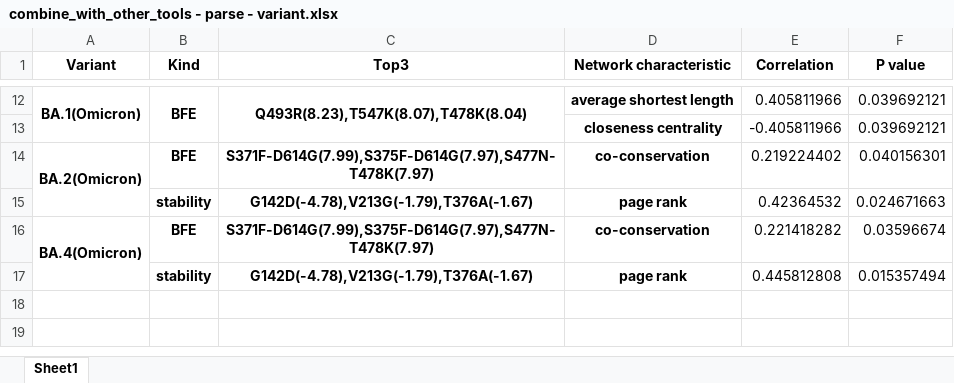
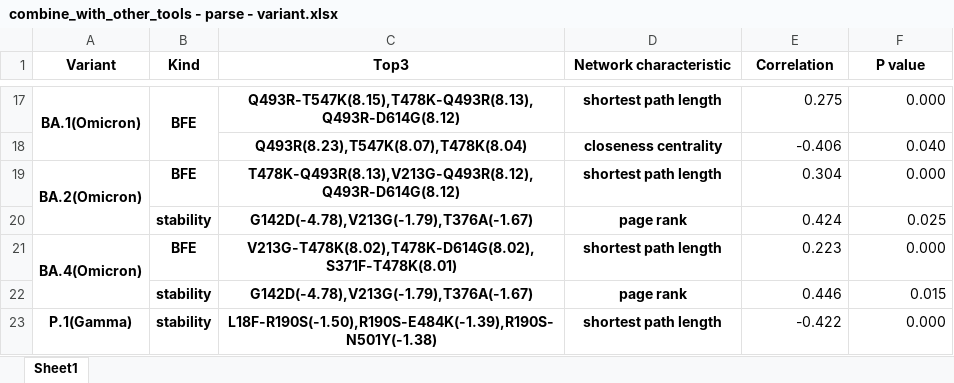
Before and after one commit to XDcat/PCCN, an Excel workbook: data/procon/combine_with_other_tools - parse - variant.xlsx, sheet Sheet1, drawn as a sheet; only a part is shown, gaps mark what is left out; values as stored, in another font and other column widths than the file's, no borders; removed rows and columns are numbered as before the commit, all else as after; the diff covers the shown part only; the diff names each change by its address in the sheet, - before the commit and + after, or states it on an @@ line.

```diff
--- a/data/procon/combine_with_other_tools - parse - variant.xlsx (sheet Sheet1)
+++ b/data/procon/combine_with_other_tools - parse - variant.xlsx (sheet Sheet1)
-C17 (Top3): Q493R(8.23),T547K(8.07),T478K(8.04)
+C17 (Top3): Q493R-T547K(8.15),T478K-Q493R(8.13),Q493R-D614G(8.12)
-C12:C13 merged
-D17 (Network characteristic): average shortest length
+D17 (Network characteristic): shortest path length
-E17 (Correlation): 0.405811966
+E17 (Correlation): 0.275
-F17 (P value): 0.039692121
+F17 (P value): 0.000
-row 13:  |  |  | closeness centrality | -0.405811966 | 0.039692121
+row 18:  |  | Q493R(8.23),T547K(8.07),T478K(8.04) | closeness centrality | -0.406 | 0.040
-C19 (Top3): S371F-D614G(7.99),S375F-D614G(7.97),S477N-T478K(7.97)
+C19 (Top3): T478K-Q493R(8.13),V213G-Q493R(8.12),Q493R-D614G(8.12)
-D19 (Network characteristic): co-conservation
+D19 (Network characteristic): shortest path length
-E19 (Correlation): 0.219224402
+E19 (Correlation): 0.304
-F19 (P value): 0.040156301
+F19 (P value): 0.000
-E20 (Correlation): 0.42364532
+E20 (Correlation): 0.424
-F20 (P value): 0.024671663
+F20 (P value): 0.025
-C21 (Top3): S371F-D614G(7.99),S375F-D614G(7.97),S477N-T478K(7.97)
+C21 (Top3): V213G-T478K(8.02),T478K-D614G(8.02),S371F-T478K(8.01)
-D21 (Network characteristic): co-conservation
+D21 (Network characteristic): shortest path length
-E21 (Correlation): 0.221418282
+E21 (Correlation): 0.223
-F21 (P value): 0.03596674
+F21 (P value): 0.000
-E22 (Correlation): 0.445812808
+E22 (Correlation): 0.446
-F22 (P value): 0.015357494
+F22 (P value): 0.015
+row 23: P.1(Gamma) | stability | L18F-R190S(-1.50),R190S-E484K(-1.39),R190S-N501Y(-1.38) | shortest path length | -0.422 | 0.000
```
Also changed, not shown: 10 added rows, 5 removed rows, 14 edited cells and merged cells elsewhere in this sheet, data/procon/aa count.xlsx, data/procon/combine_with_other_tools - parse - variant(all).xlsx, 26 other files.
